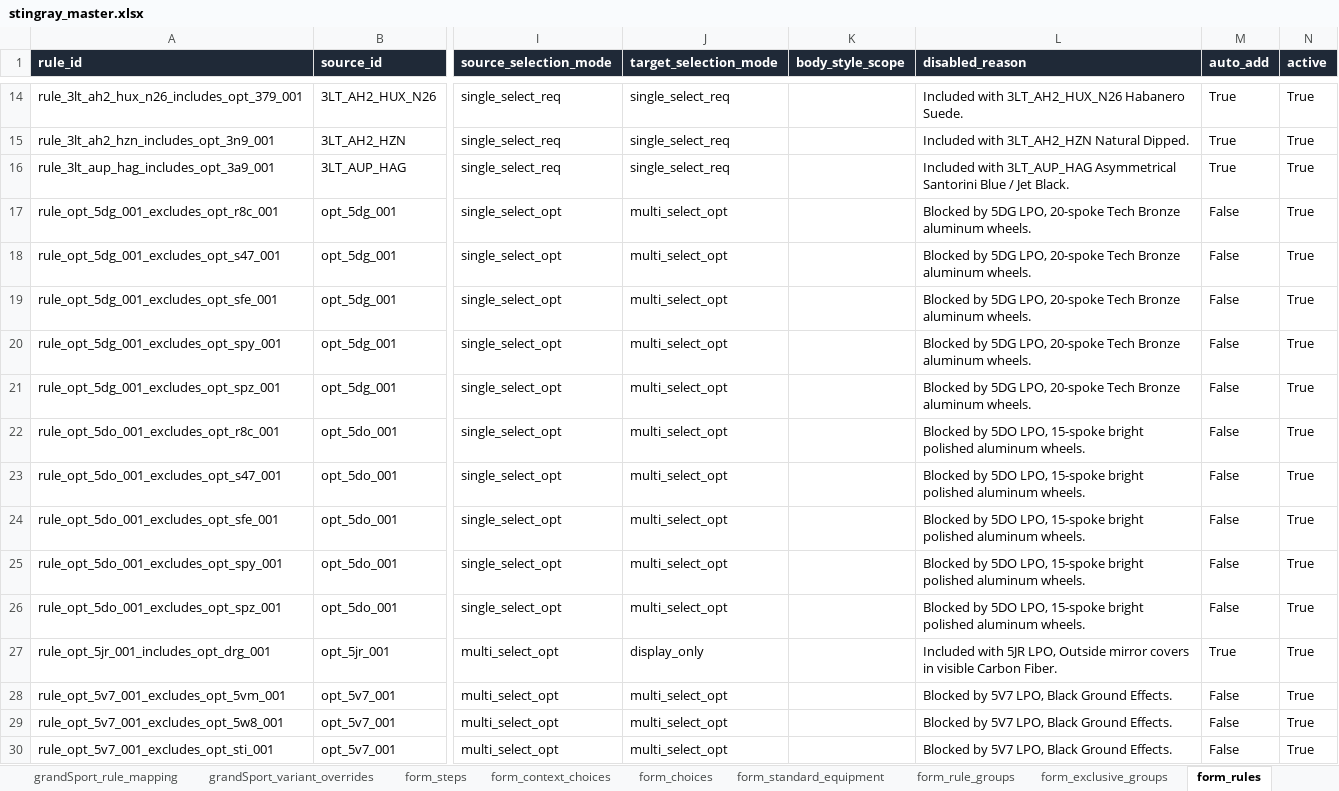
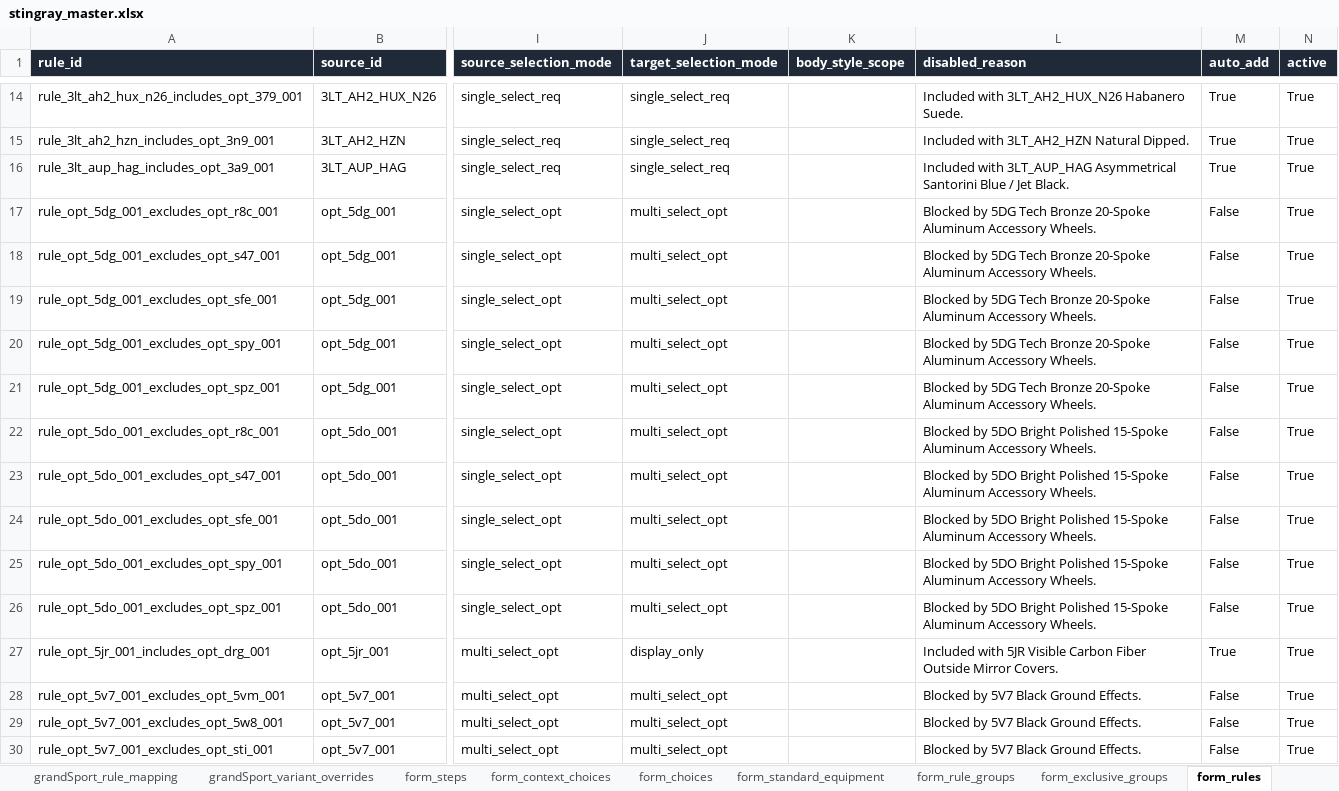
Before and after one commit to seanzmc/27vette, an Excel workbook: stingray_master.xlsx, sheet form_rules, drawn as a sheet; only a part is shown, gaps mark what is left out; values as stored, in another font and other column widths than the file's, no borders; the diff covers the shown part only; the diff names each change by its address in the sheet, - before the commit and + after, or states it on an @@ line.

```diff
--- a/stingray_master.xlsx (sheet form_rules)
+++ b/stingray_master.xlsx (sheet form_rules)
-L17:L21 (disabled_reason): …by 5DG LPO, 20-spoke Tech Bronze aluminum wheels.
+L17:L21 (disabled_reason): …by 5DG Tech Bronze 20-Spoke Aluminum Accessory Wheels.
-L22:L26 (disabled_reason): …by 5DO LPO, 15-spoke bright polished aluminum wheels.
+L22:L26 (disabled_reason): …by 5DO Bright Polished 15-Spoke Aluminum Accessory Wheels.
-L27 (disabled_reason): …with 5JR LPO, Outside mirror covers in visible Carbon Fiber.
+L27 (disabled_reason): …with 5JR Visible Carbon Fiber Outside Mirror Covers.
-L28:L30 (disabled_reason): Blocked by 5V7 LPO, Black Ground Effects.
+L28:L30 (disabled_reason): Blocked by 5V7 Black Ground Effects.
```
Also changed, not shown: 167 edited cells elsewhere in this sheet, sheet form_choices, sheet form_standard_equipment, sheet stingray_options, 10 other files.
